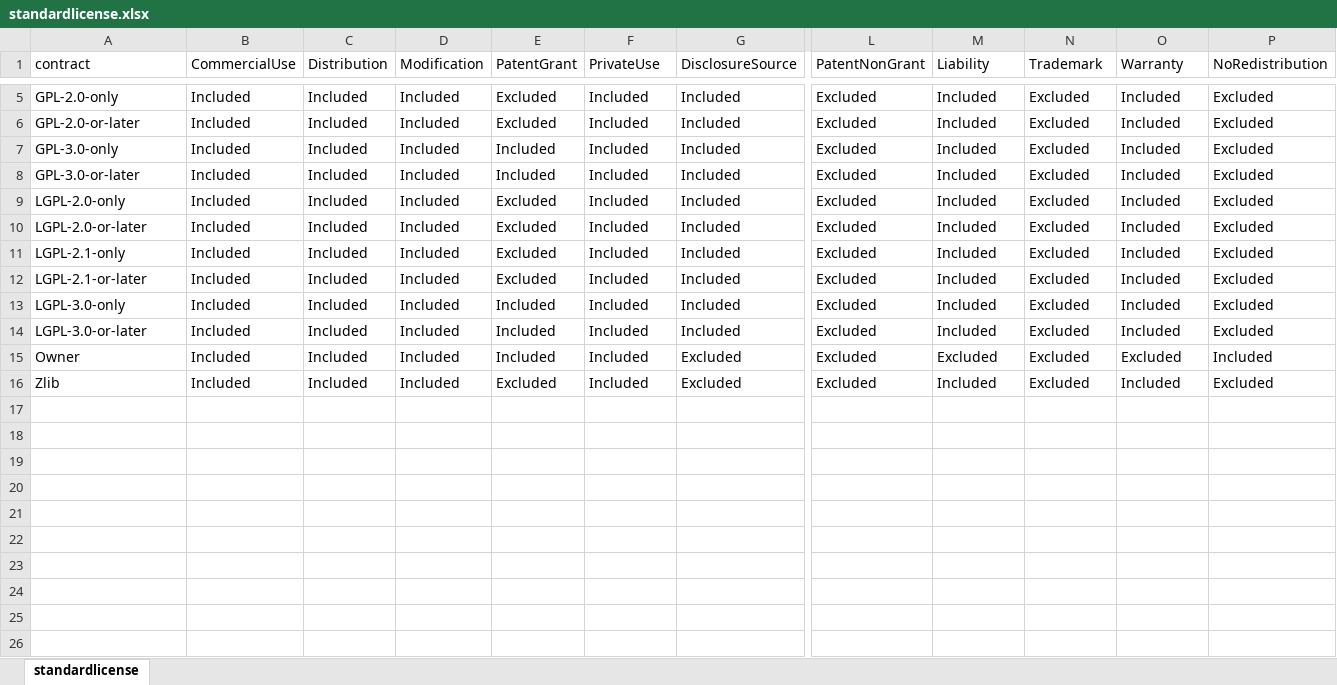
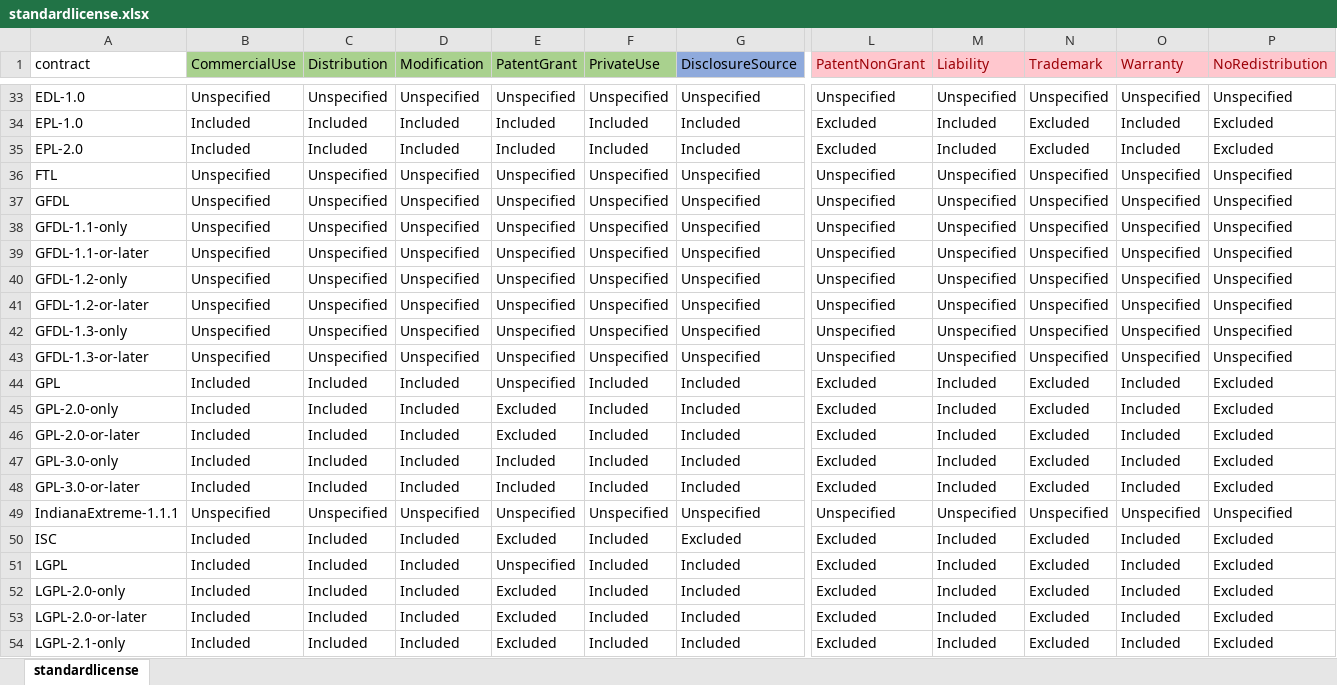
Before and after one commit to g2forge/reassert, an Excel workbook: re-standard/src/main/java/com/g2forge/reassert/standard/model/contract/license/standardlicense.xlsx, sheet standardlicense, drawn as a sheet; only a part is shown, gaps mark what is left out; the shorter side is filled out with more unchanged rows; values as stored, in another font and other column widths than the file's, no borders; conditional formats not drawn; rows hold the shown columns only; the diff covers the shown part only; the diff names each change by its address in the sheet, - before the commit and + after, or states it on an @@ line.

Commit message:
G2-911 Encode terms from choose a license appendix

```diff
--- a/re-standard/src/main/java/com/g2forge/reassert/standard/model/contract/license/standardlicense.xlsx (sheet standardlicense)
+++ b/re-standard/src/main/java/com/g2forge/reassert/standard/model/contract/license/standardlicense.xlsx (sheet standardlicense)
-B1:F1 fill: none
+B1:F1 fill: #A9D18E
-G1 fill: none
+G1 fill: #8FAADC
@@ L1:P1 fill: none → #FFC7CE, text colour: black → #9C0006 @@
+row 33: EDL-1.0 | Unspecified | Unspecified | Unspecified | Unspecified | Unspecified | Unspecified | Unspecified | Unspecified | Unspecified | Unspecified | Unspecified
+row 34: EPL-1.0 | Included | Included | Included | Included | Included | Included | Excluded | Included | Excluded | Included | Excluded
+row 35: EPL-2.0 | Included | Included | Included | Included | Included | Included | Excluded | Included | Excluded | Included | Excluded
+row 36: FTL | Unspecified | Unspecified | Unspecified | Unspecified | Unspecified | Unspecified | Unspecified | Unspecified | Unspecified | Unspecified | Unspecified
+row 37: GFDL | Unspecified | Unspecified | Unspecified | Unspecified | Unspecified | Unspecified | Unspecified | Unspecified | Unspecified | Unspecified | Unspecified
+row 38: GFDL-1.1-only | Unspecified | Unspecified | Unspecified | Unspecified | Unspecified | Unspecified | Unspecified | Unspecified | Unspecified | Unspecified | Unspecified
+row 39: GFDL-1.1-or-later | Unspecified | Unspecified | Unspecified | Unspecified | Unspecified | Unspecified | Unspecified | Unspecified | Unspecified | Unspecified | Unspecified
+row 40: GFDL-1.2-only | Unspecified | Unspecified | Unspecified | Unspecified | Unspecified | Unspecified | Unspecified | Unspecified | Unspecified | Unspecified | Unspecified
+row 41: GFDL-1.2-or-later | Unspecified | Unspecified | Unspecified | Unspecified | Unspecified | Unspecified | Unspecified | Unspecified | Unspecified | Unspecified | Unspecified
+row 42: GFDL-1.3-only | Unspecified | Unspecified | Unspecified | Unspecified | Unspecified | Unspecified | Unspecified | Unspecified | Unspecified | Unspecified | Unspecified
+row 43: GFDL-1.3-or-later | Unspecified | Unspecified | Unspecified | Unspecified | Unspecified | Unspecified | Unspecified | Unspecified | Unspecified | Unspecified | Unspecified
+row 44: GPL | Included | Included | Included | Unspecified | Included | Included | Excluded | Included | Excluded | Included | Excluded
+row 49: IndianaExtreme-1.1.1 | Unspecified | Unspecified | Unspecified | Unspecified | Unspecified | Unspecified | Unspecified | Unspecified | Unspecified | Unspecified | Unspecified
+row 50: ISC | Included | Included | Included | Excluded | Included | Excluded | Excluded | Included | Excluded | Included | Excluded
+row 51: LGPL | Included | Included | Included | Unspecified | Included | Included | Excluded | Included | Excluded | Included | Excluded
```
Also changed, not shown: 40 added rows and cell formats elsewhere in this sheet, 1 other file.
